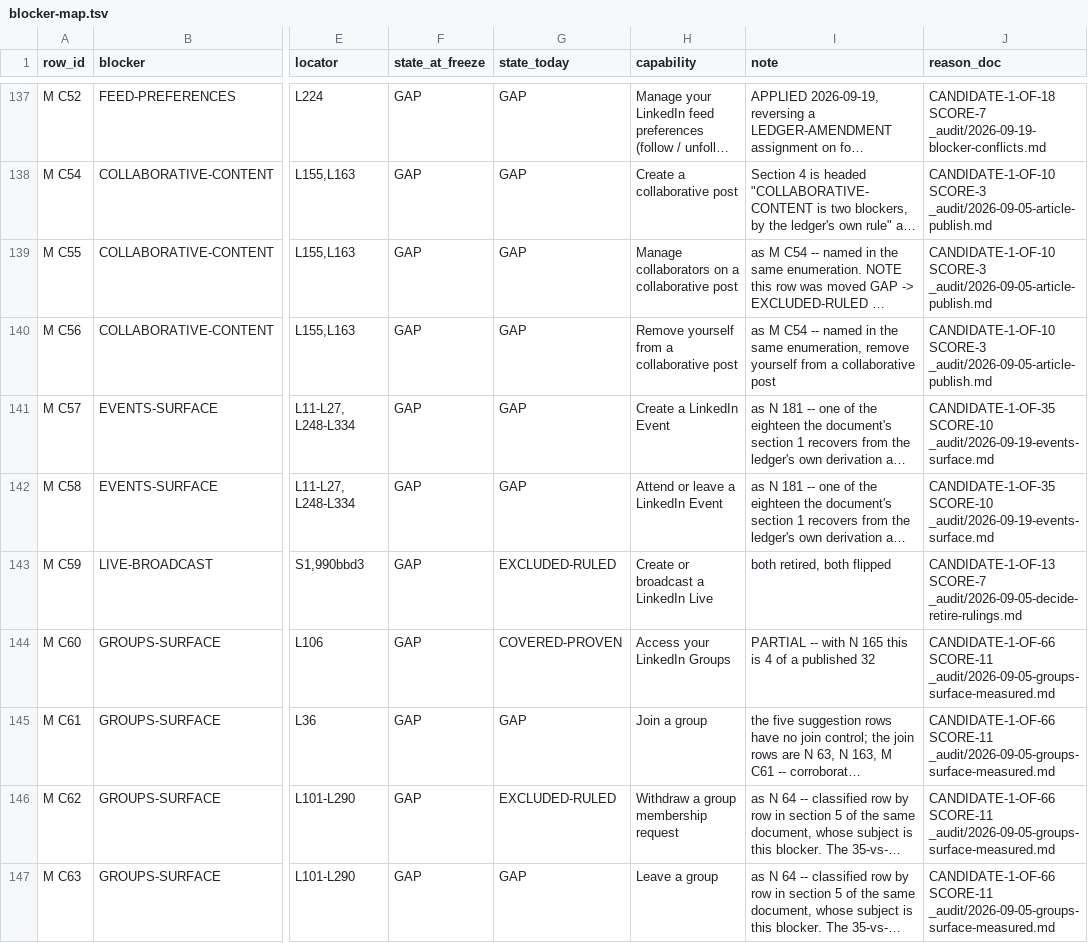
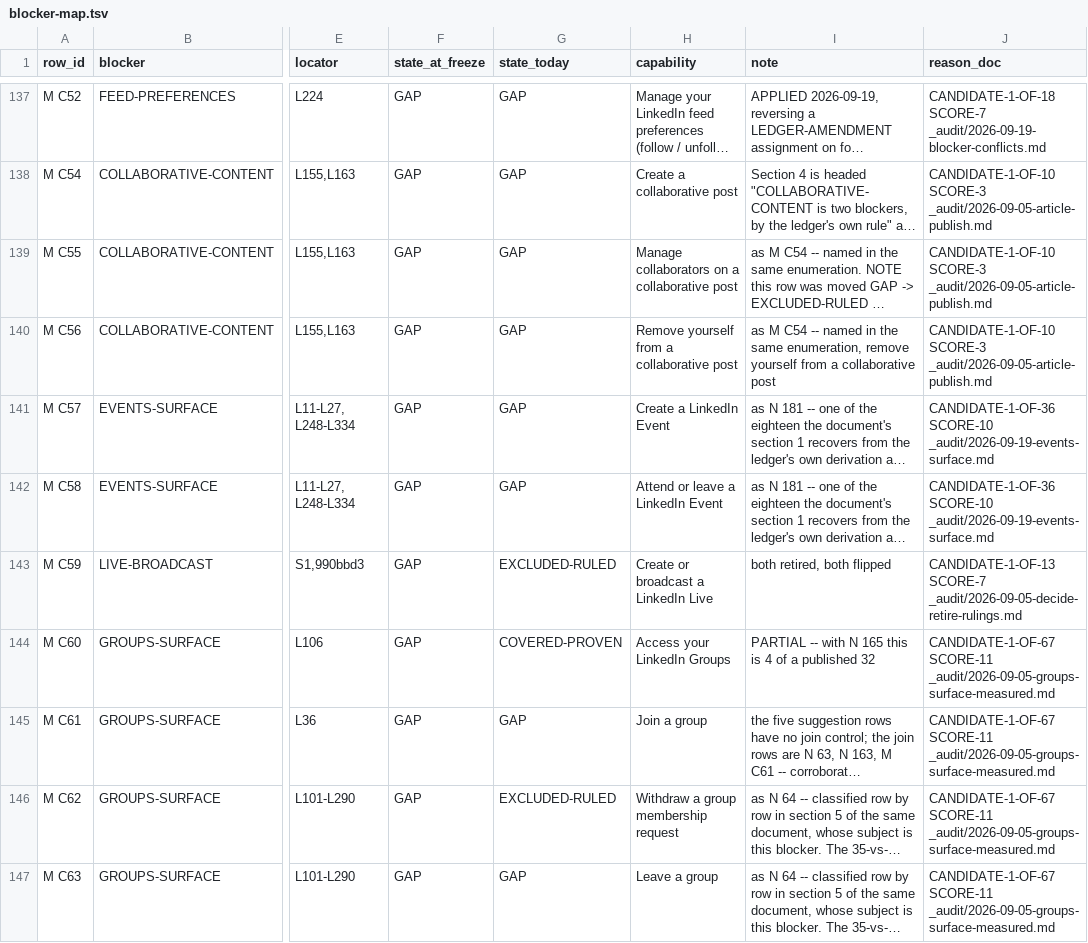
Before and after one commit to Sundeepg98/linkedin-mcp, a TSV file: _audit/_census/blocker-map.tsv, drawn as a sheet; only a part is shown, gaps mark what is left out; long unchanged cells end in …; the diff covers the shown part only; the diff names each change by its address in the sheet, - before the commit and + after, or states it on an @@ line.

```diff
--- a/_audit/_census/blocker-map.tsv
+++ b/_audit/_census/blocker-map.tsv
-J141:J142 (reason_doc): CANDIDATE-1-OF-35 SCORE-10 _audit/2026-09-19-events-surface.md
+J141:J142 (reason_doc): CANDIDATE-1-OF-36 SCORE-10 _audit/2026-09-19-events-surface.md
-J144:J147 (reason_doc): CANDIDATE-1-OF-66 SCORE-11 _audit/2026-09-05-groups-surface-measured.md
+J144:J147 (reason_doc): CANDIDATE-1-OF-67 SCORE-11 _audit/2026-09-05-groups-surface-measured.md
```
Also changed, not shown: 41 edited cells elsewhere in this file, 4 other files.
